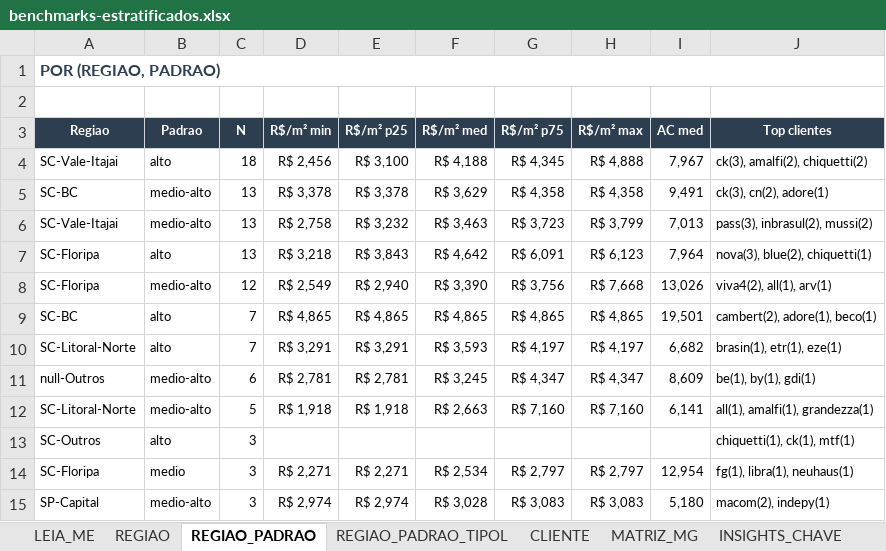
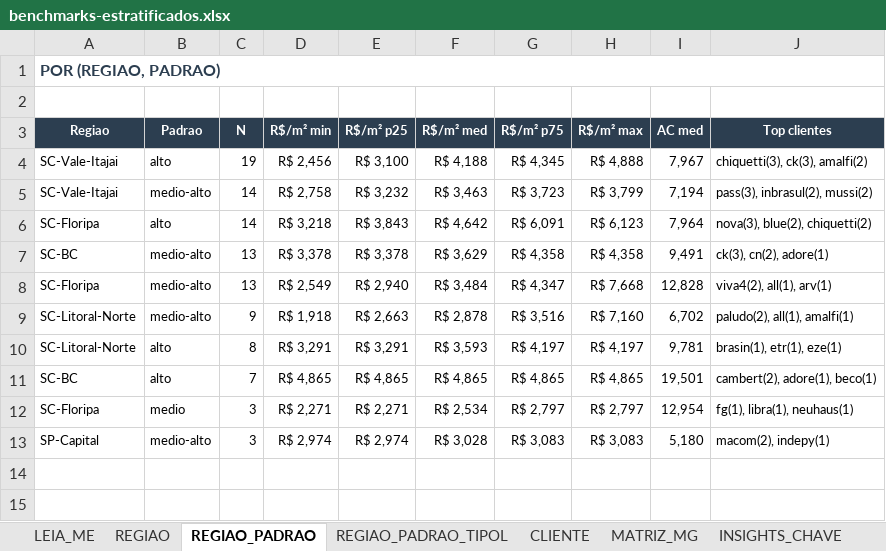
Before and after one commit to leokock/orcamentos-openclaw, an Excel workbook: analises-cross-projeto/benchmarks-estratificados/benchmarks-estratificados.xlsx, sheet REGIAO_PADRAO, drawn as a sheet; values as stored, in another font and other column widths than the file's, no borders; removed rows and columns are numbered as before the commit, all else as after; the diff names each change by its address in the sheet, - before the commit and + after, or states it on an @@ line.

```diff
--- a/analises-cross-projeto/benchmarks-estratificados/benchmarks-estratificados.xlsx (sheet REGIAO_PADRAO)
+++ b/analises-cross-projeto/benchmarks-estratificados/benchmarks-estratificados.xlsx (sheet REGIAO_PADRAO)
-C4 (N): 18
+C4 (N): 19
-J4 (Top clientes): ck(3), amalfi(2), chiquetti(2)
+J4 (Top clientes): chiquetti(3), ck(3), amalfi(2)
+row 5: SC-Vale-Itajai | medio-alto | 14 | R$ 2,758 | R$ 3,232 | R$ 3,463 | R$ 3,723 | R$ 3,799 | 7,194 | pass(3), inbrasul(2), mussi(2)
+row 6: SC-Floripa | alto | 14 | R$ 3,218 | R$ 3,843 | R$ 4,642 | R$ 6,091 | R$ 6,123 | 7,964 | nova(3), blue(2), chiquetti(2)
-row 6: SC-Vale-Itajai | medio-alto | 13 | R$ 2,758 | R$ 3,232 | R$ 3,463 | R$ 3,723 | R$ 3,799 | 7,013 | pass(3), inbrasul(2), mussi(2)
-row 7: SC-Floripa | alto | 13 | R$ 3,218 | R$ 3,843 | R$ 4,642 | R$ 6,091 | R$ 6,123 | 7,964 | nova(3), blue(2), chiquetti(1)
-C8 (N): 12
+C8 (N): 13
-F8 (R$/m² med): R$ 3,390
+F8 (R$/m² med): R$ 3,484
-G8 (R$/m² p75): R$ 3,756
+G8 (R$/m² p75): R$ 4,347
-I8 (AC med): 13,026
+I8 (AC med): 12,828
+row 9: SC-Litoral-Norte | medio-alto | 9 | R$ 1,918 | R$ 2,663 | R$ 2,878 | R$ 3,516 | R$ 7,160 | 6,702 | paludo(2), all(1), amalfi(1)
+row 10: SC-Litoral-Norte | alto | 8 | R$ 3,291 | R$ 3,291 | R$ 3,593 | R$ 4,197 | R$ 4,197 | 9,781 | brasin(1), etr(1), eze(1)
-row 10: SC-Litoral-Norte | alto | 7 | R$ 3,291 | R$ 3,291 | R$ 3,593 | R$ 4,197 | R$ 4,197 | 6,682 | brasin(1), etr(1), eze(1)
-row 11: null-Outros | medio-alto | 6 | R$ 2,781 | R$ 2,781 | R$ 3,245 | R$ 4,347 | R$ 4,347 | 8,609 | be(1), by(1), gdi(1)
-row 12: SC-Litoral-Norte | medio-alto | 5 | R$ 1,918 | R$ 1,918 | R$ 2,663 | R$ 7,160 | R$ 7,160 | 6,141 | all(1), amalfi(1), grandezza(1)
-row 13: SC-Outros | alto | 3 |  |  |  |  |  |  | chiquetti(1), ck(1), mtf(1)
```
Also changed, not shown: sheet MATRIZ_MG, sheet REGIAO_PADRAO_TIPOL, sheet REGIAO, sheet LEIA_ME, 52 other files.
